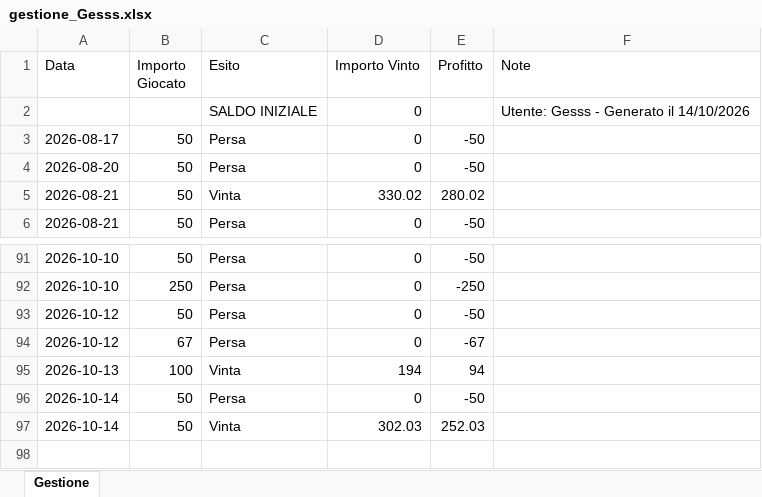
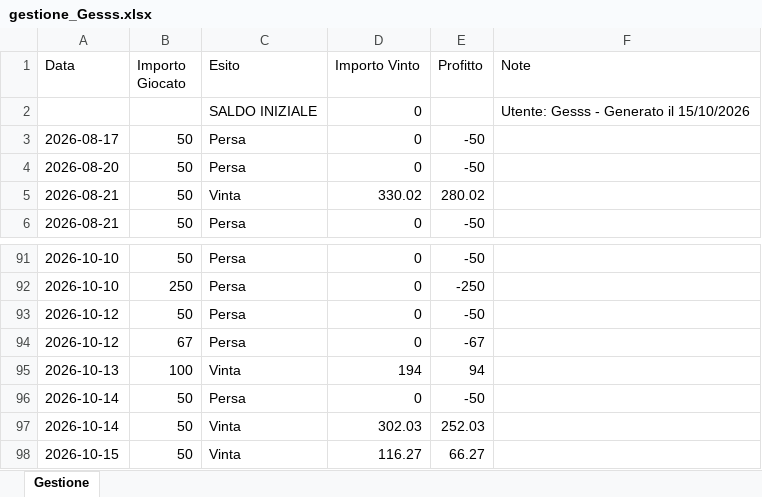
Before and after one commit to Gesss26/GesssAI-Pro---Auto, an Excel workbook: excel/gestione_Gesss.xlsx, sheet Gestione, drawn as a sheet; only a part is shown, gaps mark what is left out; values as stored, in another font and other column widths than the file's, no borders; the diff names each change by its address in the sheet, - before the commit and + after, or states it on an @@ line.

Commit message:
Update Gesss - 2026-10-15T19:50:27

```diff
--- a/excel/gestione_Gesss.xlsx (sheet Gestione)
+++ b/excel/gestione_Gesss.xlsx (sheet Gestione)
-F2 (Note): Utente: Gesss - Generato il 14/10/2026
+F2 (Note): Utente: Gesss - Generato il 15/10/2026
+row 98: 2026-10-15 | 50 | Vinta | 116.27 | 66.27
```
